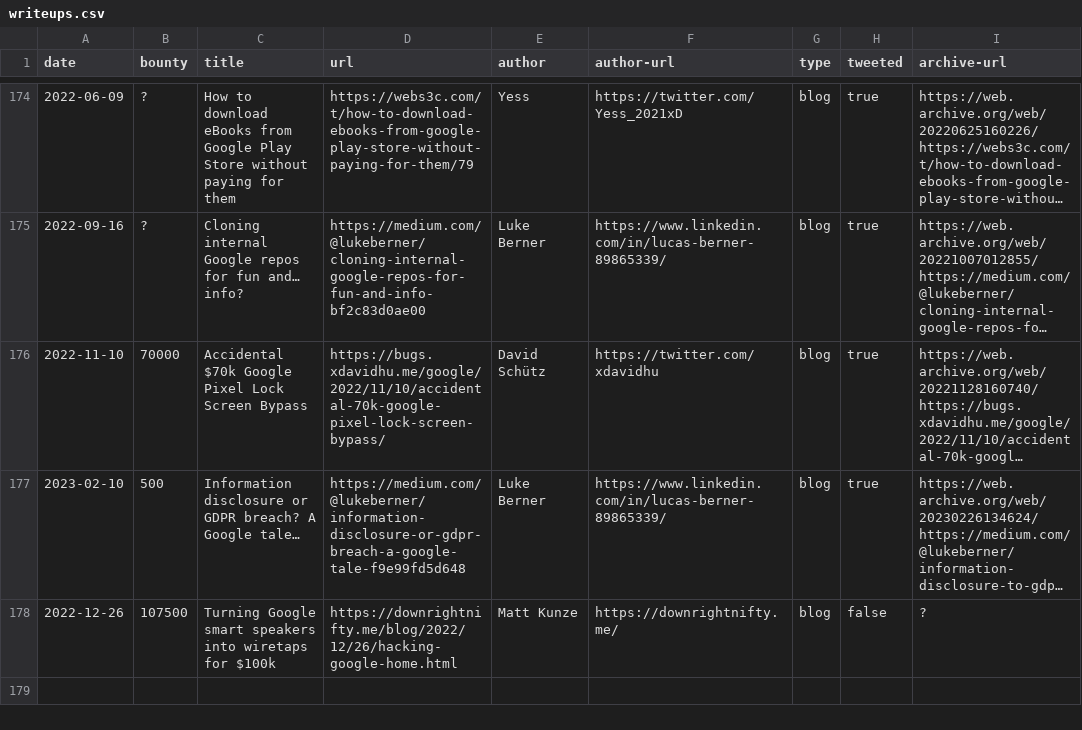
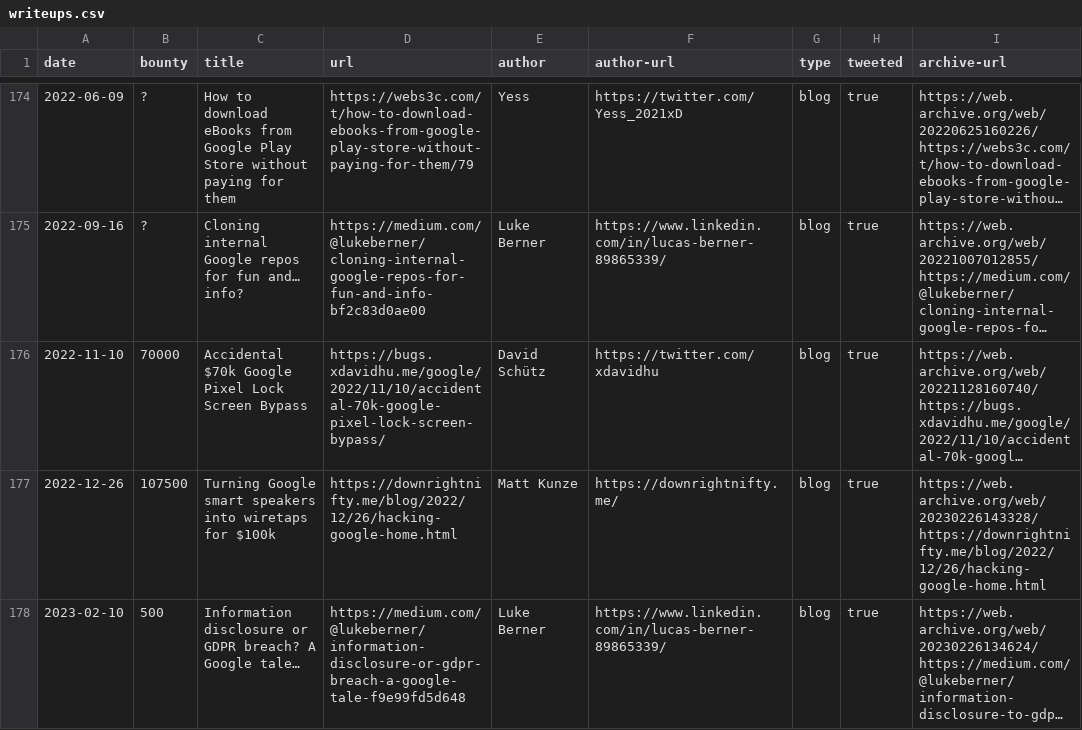
Before and after one commit to xdavidhu/awesome-google-vrp-writeups, a CSV file: writeups.csv, drawn as a sheet; only a part is shown, gaps mark what is left out; long unchanged cells end in …; removed rows and columns are numbered as before the commit, all else as after; the diff names each change by its address in the sheet, - before the commit and + after, or states it on an @@ line.

```diff
--- a/writeups.csv
+++ b/writeups.csv
+row 177: 2022-12-26 | 107500 | Turning Google smart speakers into wiretaps for $100k | https://downrightnifty.me/blog/2022/12/26/hacking-google-home.html | Matt Kunze | https://downrightnifty.me/ | blog | true | https://web.archive.org/web/20230226143328/https://downrightnifty.me/blog/2022/12/26/hacking-google-home.html
-row 178: 2022-12-26 | 107500 | Turning Google smart speakers into wiretaps for $100k | https://downrightnifty.me/blog/2022/12/26/hacking-google-home.html | Matt Kunze | https://downrightnifty.me/ | blog | false | ?
```
Also changed, not shown: 1 other file.
